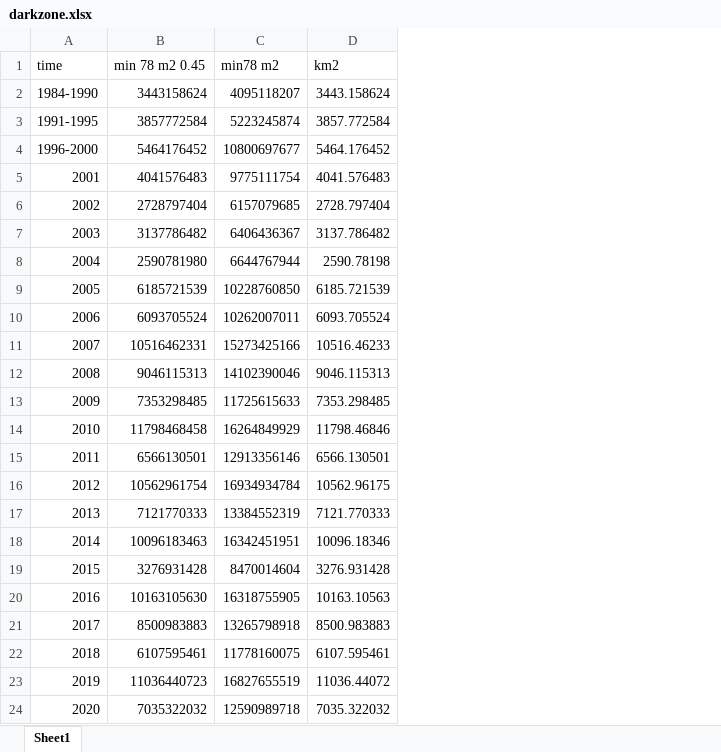
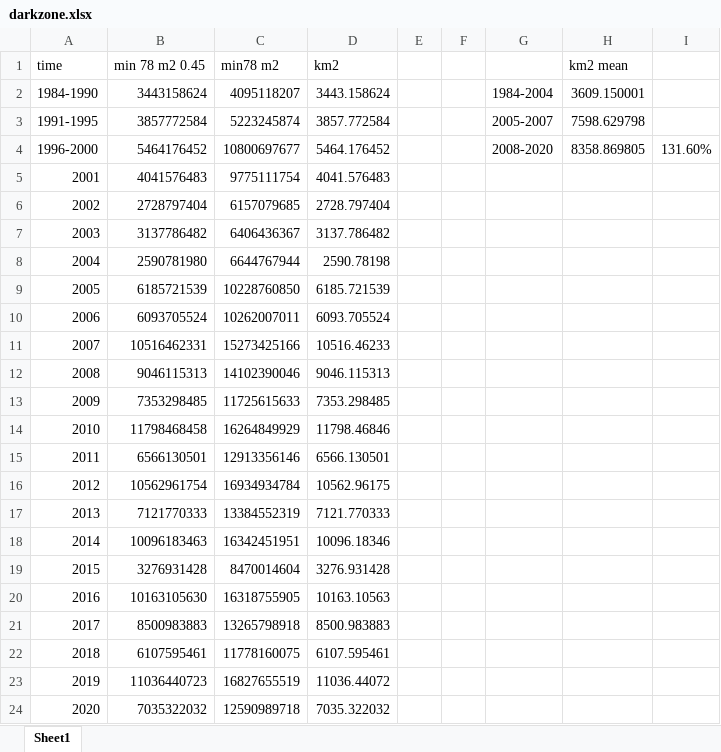
Before and after one commit to fsn1995/Remote-Sensing-of-Albedo, an Excel workbook: script/darkzone.xlsx, sheet Sheet1, drawn as a sheet; values as stored, in another font and other column widths than the file's, no borders; charts and pictures not drawn; the diff names each change by its address in the sheet, - before the commit and + after, or states it on an @@ line.

```diff
--- a/script/darkzone.xlsx (sheet Sheet1)
+++ b/script/darkzone.xlsx (sheet Sheet1)
+column E, empty
+column F, empty
+column G, rows 2-4: 1984-2004 | 2005-2007 | 2008-2020
+column H (km2 mean), rows 2-4: 3609.150001 | 7598.629798 | 8358.869805
+column I, row 4: 131.60%
```
Also changed, not shown: charts or pictures, 4 other files.
